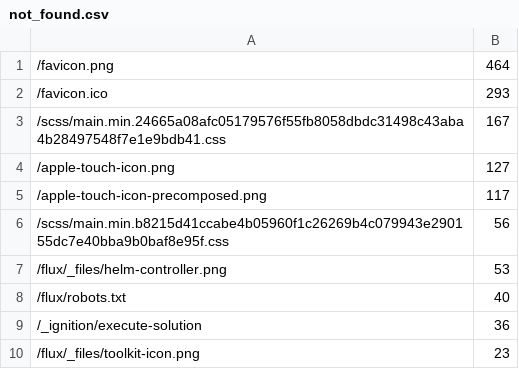
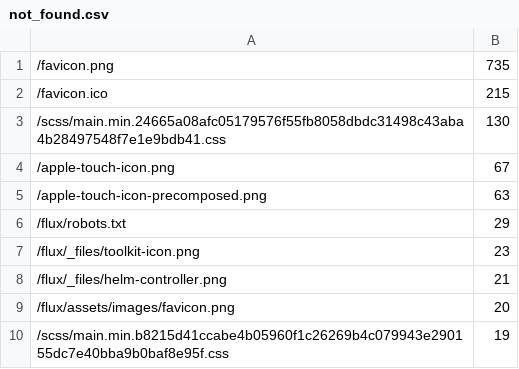
Before and after one commit to fluxcd/stats, a CSV file: not_found.csv, drawn as a sheet.

```diff
--- a/not_found.csv
+++ b/not_found.csv
@@ -1,10 +1,10 @@
-/favicon.png,464
-/favicon.ico,293
-/scss/main.min.24665a08afc05179576f55fb8058dbdc31498c43aba4b28497548f7e1e9bdb41.css,167
-/apple-touch-icon.png,127
-/apple-touch-icon-precomposed.png,117
-/scss/main.min.b8215d41ccabe4b05960f1c26269b4c079943e290155dc7e40bba9b0baf8e95f.css,56
-/flux/_files/helm-controller.png,53
-/flux/robots.txt,40
-/_ignition/execute-solution,36
+/favicon.png,735
+/favicon.ico,215
+/scss/main.min.24665a08afc05179576f55fb8058dbdc31498c43aba4b28497548f7e1e9bdb41.css,130
+/apple-touch-icon.png,67
+/apple-touch-icon-precomposed.png,63
+/flux/robots.txt,29
 /flux/_files/toolkit-icon.png,23
+/flux/_files/helm-controller.png,21
+/flux/assets/images/favicon.png,20
+/scss/main.min.b8215d41ccabe4b05960f1c26269b4c079943e290155dc7e40bba9b0baf8e95f.css,19
```
Also changed, not shown: pages.csv, 4 other files.
